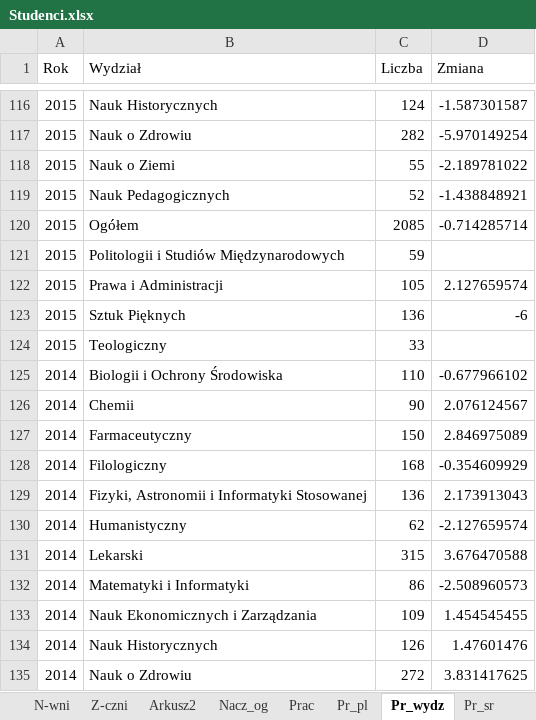
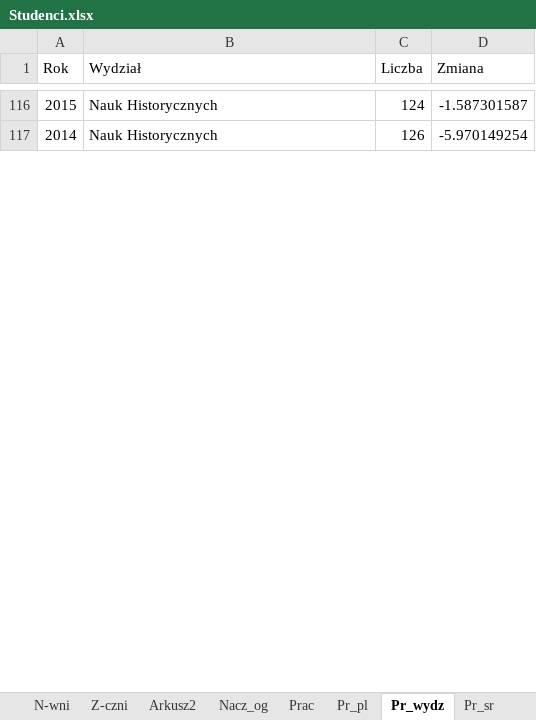
Before and after one commit to stat-umk/UMK-w-liczbach, an Excel workbook: Studenci.xlsx, sheet Pr_wydz, drawn as a sheet; only a part is shown, gaps mark what is left out; values as stored, in another font and other column widths than the file's, no borders; removed rows and columns are numbered as before the commit, all else as after; the diff covers the shown part only; the diff names each change by its address in the sheet, - before the commit and + after, or states it on an @@ line.

```diff
--- a/Studenci.xlsx (sheet Pr_wydz)
+++ b/Studenci.xlsx (sheet Pr_wydz)
-row 117: 2015 | Nauk o Zdrowiu | 282 | -5.970149254
-row 118: 2015 | Nauk o Ziemi | 55 | -2.189781022
-row 119: 2015 | Nauk Pedagogicznych | 52 | -1.438848921
-row 120: 2015 | Ogółem | 2085 | -0.714285714
-row 121: 2015 | Politologii i Studiów Międzynarodowych | 59
-row 122: 2015 | Prawa i Administracji | 105 | 2.127659574
-row 123: 2015 | Sztuk Pięknych | 136 | -6
-row 124: 2015 | Teologiczny | 33
-row 125: 2014 | Biologii i Ochrony Środowiska | 110 | -0.677966102
-row 126: 2014 | Chemii | 90 | 2.076124567
-row 127: 2014 | Farmaceutyczny | 150 | 2.846975089
-row 128: 2014 | Filologiczny | 168 | -0.354609929
-row 129: 2014 | Fizyki, Astronomii i Informatyki Stosowanej | 136 | 2.173913043
-row 130: 2014 | Humanistyczny | 62 | -2.127659574
-row 131: 2014 | Lekarski | 315 | 3.676470588
-row 132: 2014 | Matematyki i Informatyki | 86 | -2.508960573
-row 133: 2014 | Nauk Ekonomicznych i Zarządzania | 109 | 1.454545455
-D117 (Zmiana): 1.47601476
+D117 (Zmiana): -5.970149254
-row 135: 2014 | Nauk o Zdrowiu | 272 | 3.831417625
```
Also changed, not shown: other rows of this sheet.
